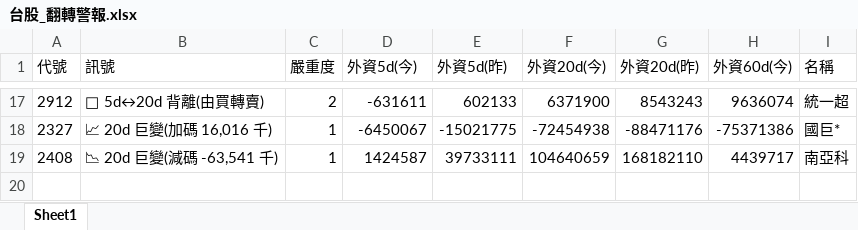
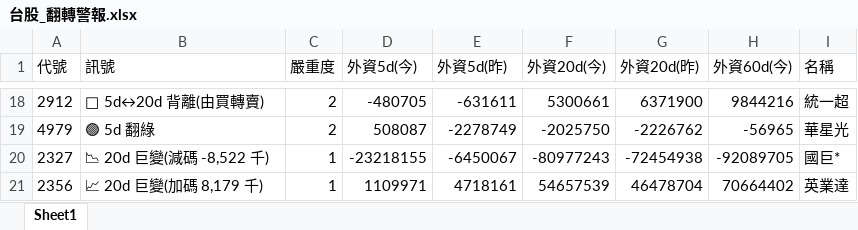
Before and after one commit to delphichi/big, an Excel workbook: data/台股_翻轉警報.xlsx, sheet Sheet1, drawn as a sheet; only a part is shown, gaps mark what is left out; values as stored, in another font and other column widths than the file's, no borders; removed rows and columns are numbered as before the commit, all else as after; the diff covers the shown part only; the diff names each change by its address in the sheet, - before the commit and + after, or states it on an @@ line.

```diff
--- a/data/台股_翻轉警報.xlsx (sheet Sheet1)
+++ b/data/台股_翻轉警報.xlsx (sheet Sheet1)
-D18 (外資5d(今)): -631611
+D18 (外資5d(今)): -480705
-E18 (外資5d(昨)): 602133
+E18 (外資5d(昨)): -631611
-F18 (外資20d(今)): 6371900
+F18 (外資20d(今)): 5300661
-G18 (外資20d(昨)): 8543243
+G18 (外資20d(昨)): 6371900
-H18 (外資60d(今)): 9636074
+H18 (外資60d(今)): 9844216
+row 19: 4979 | 🟢 5d 翻綠 | 2 | 508087 | -2278749 | -2025750 | -2226762 | -56965 | 華星光
-B20 (訊號): 📈 20d 巨變(加碼 16,016 千)
+B20 (訊號): 📉 20d 巨變(減碼 -8,522 千)
-D20 (外資5d(今)): -6450067
+D20 (外資5d(今)): -23218155
-E20 (外資5d(昨)): -15021775
+E20 (外資5d(昨)): -6450067
-F20 (外資20d(今)): -72454938
+F20 (外資20d(今)): -80977243
-G20 (外資20d(昨)): -88471176
+G20 (外資20d(昨)): -72454938
-H20 (外資60d(今)): -75371386
+H20 (外資60d(今)): -92089705
-row 19: 2408 | 📉 20d 巨變(減碼 -63,541 千) | 1 | 1424587 | 39733111 | 104640659 | 168182110 | 4439717 | 南亞科
+row 21: 2356 | 📈 20d 巨變(加碼 8,179 千) | 1 | 1109971 | 4718161 | 54657539 | 46478704 | 70664402 | 英業達
```
Also changed, not shown: 7 added rows, 6 removed rows and 53 edited cells elsewhere in this sheet, 1 other file.
